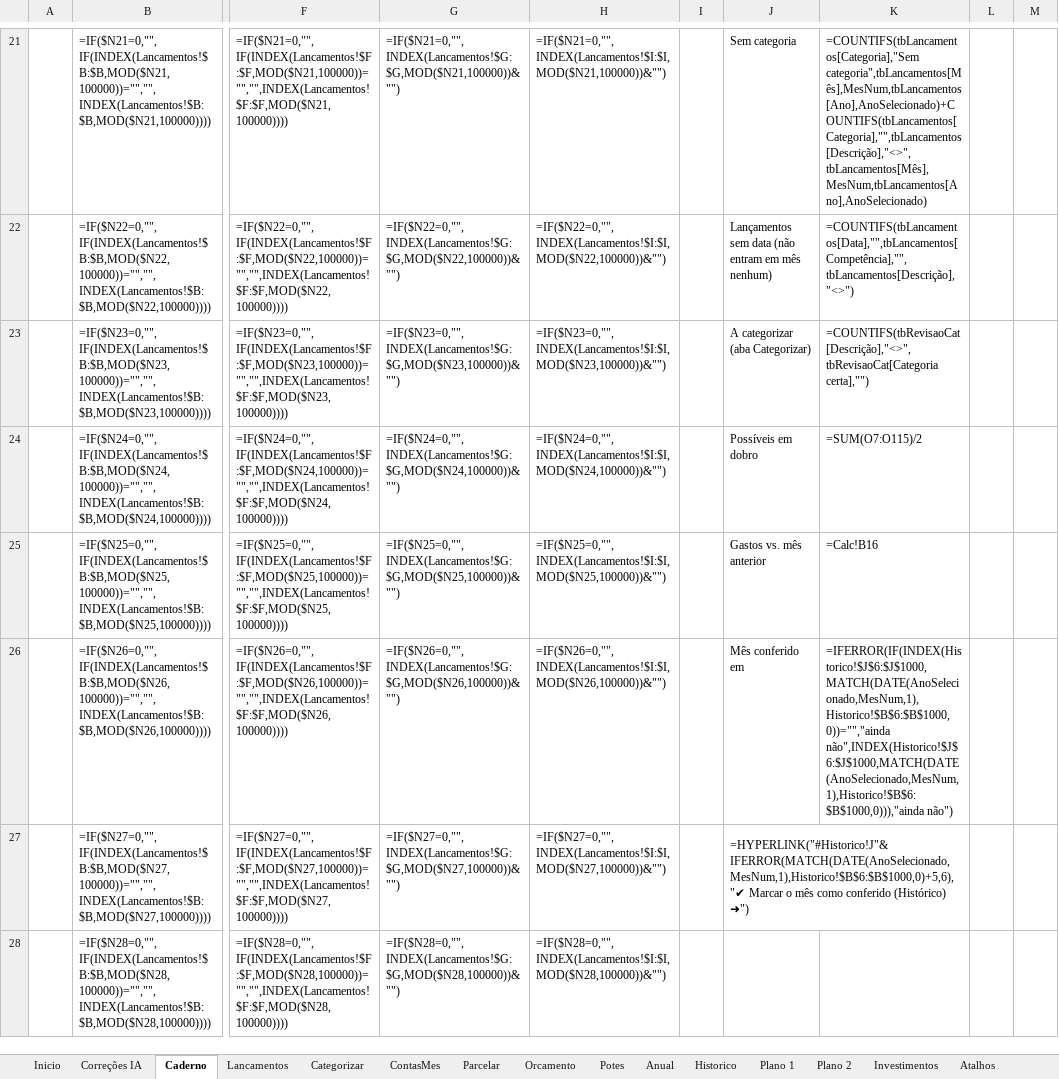
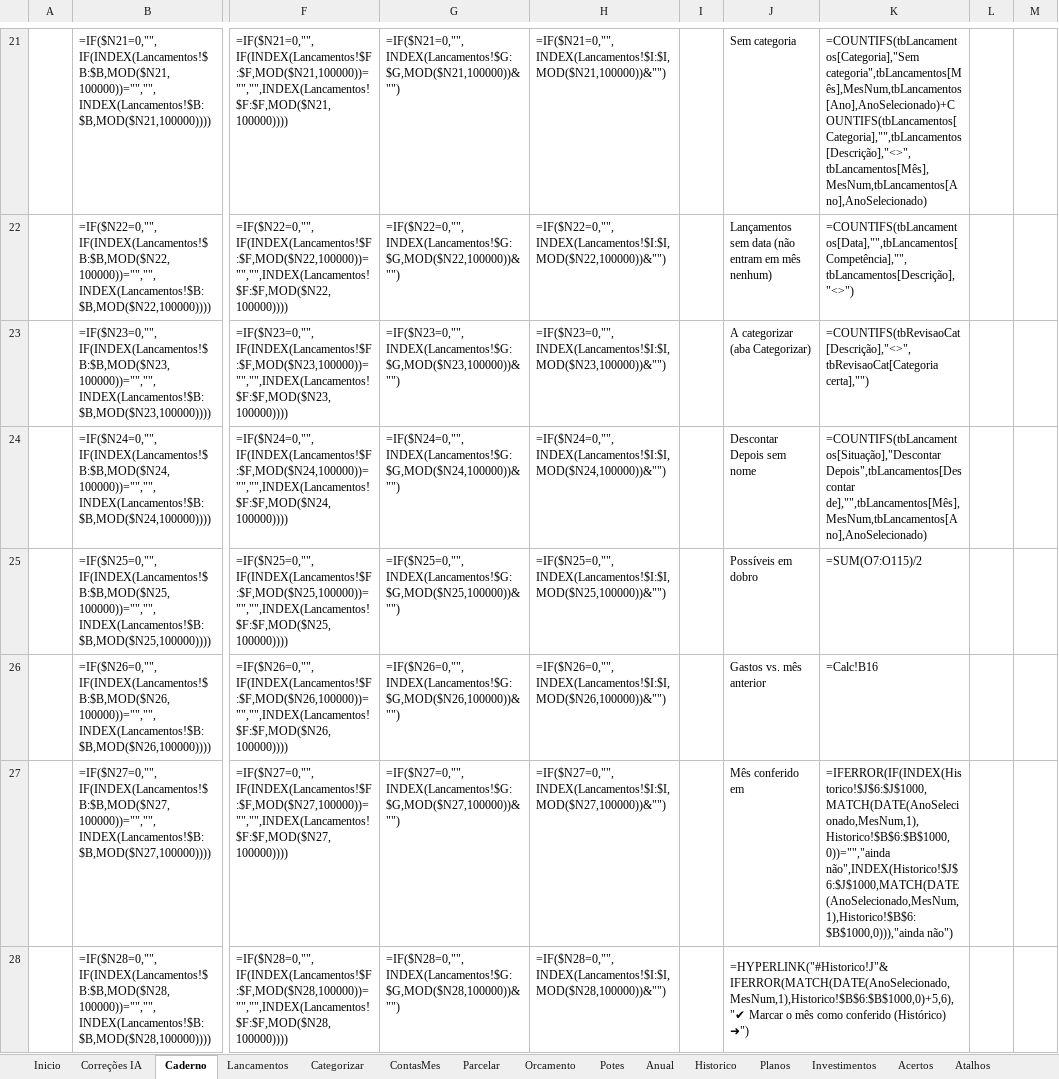
Before and after one commit to gabrielpirescav28-dotcom/financas2.0, an Excel workbook: Financas_Pessoais_Dashboard_EXEMPLO.xlsx, sheet Caderno, drawn as a sheet; only a part is shown, gaps mark what is left out; values as stored, in another font and other column widths than the file's, no cell formats; formulas without a stored value are shown as written; conditional formats not drawn; the diff covers the shown part only; the diff names each change by its address in the sheet, - before the commit and + after, or states it on an @@ line.

```diff
--- a/Financas_Pessoais_Dashboard_EXEMPLO.xlsx (sheet Caderno)
+++ b/Financas_Pessoais_Dashboard_EXEMPLO.xlsx (sheet Caderno)
-sheet tab: Plano 1
+sheet tab: Planos
-sheet tab: Plano 2
+sheet tab: Acertos
-J24: Possíveis em dobro
+J24: Descontar Depois sem nome
-K24: =SUM(O7:O115)/2
+K24: =COUNTIFS(tbLancamentos[Situação],"Descontar Depois",tbLancamentos[Descontar de],"",tbLancamentos[Mês],MesNum,tbLancamentos[Ano],AnoSelecionado)
-J25: Gastos vs. mês anterior
+J25: Possíveis em dobro
-K25: =Calc!B16
+K25: =SUM(O7:O115)/2
-J26: Mês conferido em
+J26: Gastos vs. mês anterior
-K26: =IFERROR(IF(INDEX(Historico!$J$6:$J$1000,MATCH(DATE(AnoSelecionado,MesNum,1),Historico!$B$6:$B$1000,0))="","ainda não",INDEX(Historico!$J$6:$J$1000,MATCH(DATE(AnoSelecionado,MesNum,1),Historico!$B$6:$B$1000,0))),"ainda não")
+K26: =Calc!B16
-J27: =HYPERLINK("#Historico!J"&IFERROR(MATCH(DATE(AnoSelecionado,MesNum,1),Historico!$B$6:$B$1000,0)+5,6),"✔ Marcar o mês como conferido (Histórico) ➜")
+J27: Mês conferido em
-J27:K27 merged
-K27: (empty)
+K27: =IFERROR(IF(INDEX(Historico!$J$6:$J$1000,MATCH(DATE(AnoSelecionado,MesNum,1),Historico!$B$6:$B$1000,0))="","ainda não",INDEX(Historico!$J$6:$J$1000,MATCH(DATE(AnoSelecionado,MesNum,1),Historico!$B$6:$B$1000,0))),"ainda não")
-J28: (empty)
+J28: =HYPERLINK("#Historico!J"&IFERROR(MATCH(DATE(AnoSelecionado,MesNum,1),Historico!$B$6:$B$1000,0)+5,6),"✔ Marcar o mês como conferido (Histórico) ➜")
+J28:K28 merged
```
Also changed, not shown: 15 edited cells and merged cells elsewhere in this sheet, sheet Planos, sheet ContasMes, sheet Investimentos, sheet Parcelar, sheet Lancamentos, sheet Inicio, other sheet tabs, cell formats, hidden cells, 2 other files.
